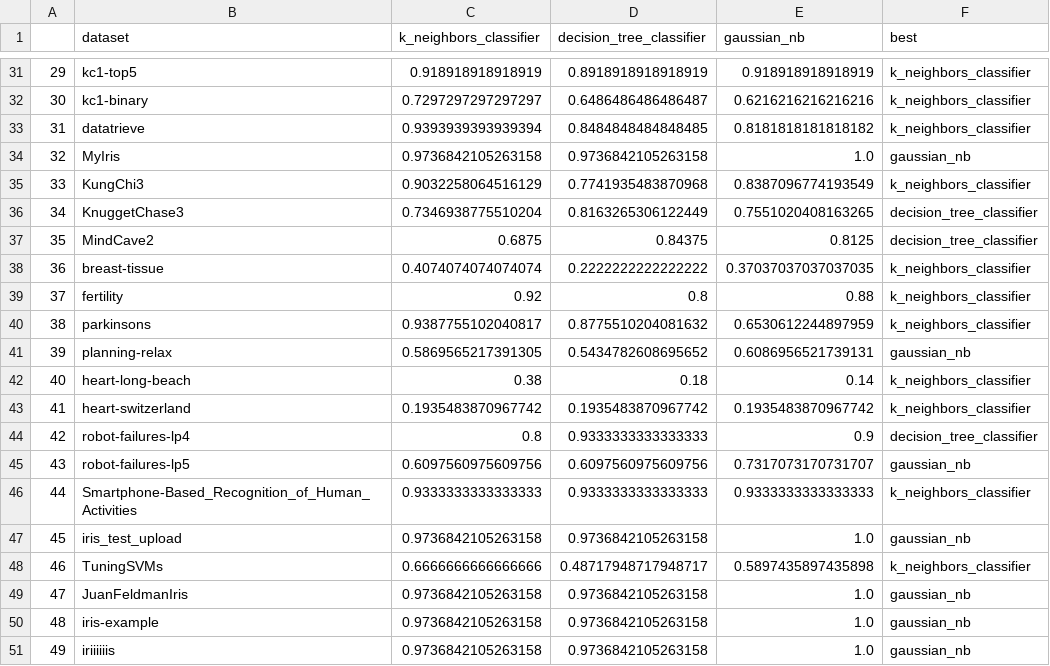
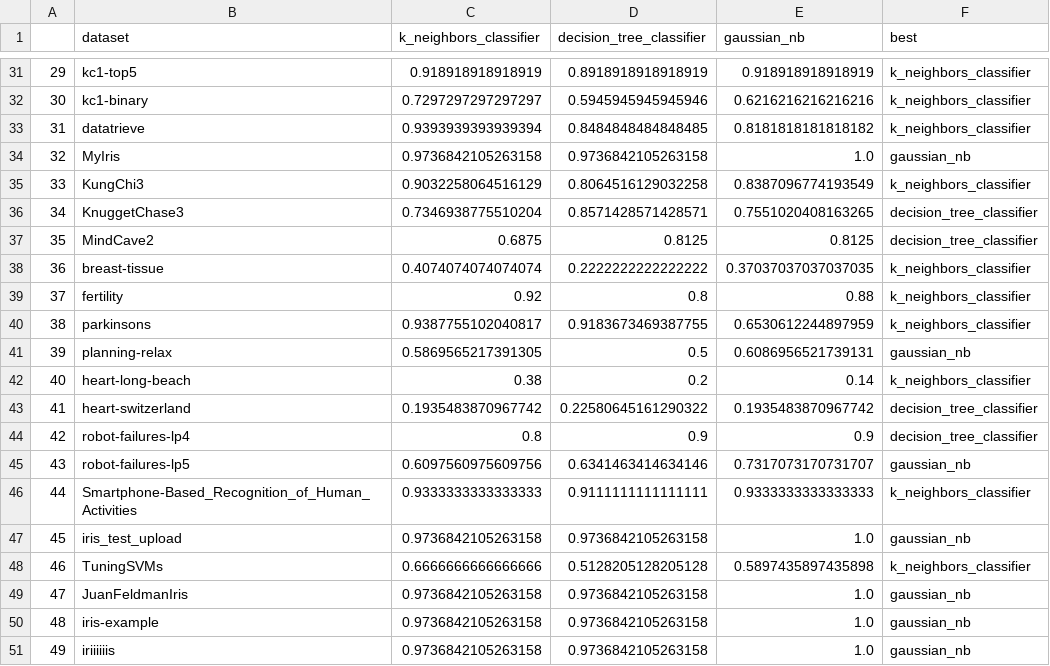
Before and after one commit to nacezavrtanik/aml, a CSV file: ex/2/b_model_accuracy_comparison_for_datasets.csv, drawn as a sheet; only a part is shown, gaps mark what is left out; the diff covers the shown part only.

```diff
--- a/ex/2/b_model_accuracy_comparison_for_datasets.csv
+++ b/ex/2/b_model_accuracy_comparison_for_datasets.csv
@@ -31,19 +31,19 @@
 29,kc1-top5,0.918918918918919,0.8918918918918919,0.918918918918919,k_neighbors_classifier
-30,kc1-binary,0.7297297297297297,0.6486486486486487,0.6216216216216216,k_neighbors_classifier
+30,kc1-binary,0.7297297297297297,0.5945945945945946,0.6216216216216216,k_neighbors_classifier
 31,datatrieve,0.9393939393939394,0.8484848484848485,0.8181818181818182,k_neighbors_classifier
 32,MyIris,0.9736842105263158,0.9736842105263158,1.0,gaussian_nb
-33,KungChi3,0.9032258064516129,0.7741935483870968,0.8387096774193549,k_neighbors_classifier
-34,KnuggetChase3,0.7346938775510204,0.8163265306122449,0.7551020408163265,decision_tree_classifier
-35,MindCave2,0.6875,0.84375,0.8125,decision_tree_classifier
+33,KungChi3,0.9032258064516129,0.8064516129032258,0.8387096774193549,k_neighbors_classifier
+34,KnuggetChase3,0.7346938775510204,0.8571428571428571,0.7551020408163265,decision_tree_classifier
+35,MindCave2,0.6875,0.8125,0.8125,decision_tree_classifier
 36,breast-tissue,0.4074074074074074,0.2222222222222222,0.37037037037037035,k_neighbors_classifier
 37,fertility,0.92,0.8,0.88,k_neighbors_classifier
-38,parkinsons,0.9387755102040817,0.8775510204081632,0.6530612244897959,k_neighbors_classifier
-39,planning-relax,0.5869565217391305,0.5434782608695652,0.6086956521739131,gaussian_nb
-40,heart-long-beach,0.38,0.18,0.14,k_neighbors_classifier
-41,heart-switzerland,0.1935483870967742,0.1935483870967742,0.1935483870967742,k_neighbors_classifier
-42,robot-failures-lp4,0.8,0.9333333333333333,0.9,decision_tree_classifier
-43,robot-failures-lp5,0.6097560975609756,0.6097560975609756,0.7317073170731707,gaussian_nb
-44,Smartphone-Based_Recognition_of_Human_Activities,0.9333333333333333,0.9333333333333333,0.9333333333333333,k_neighbors_classifier
+38,parkinsons,0.9387755102040817,0.9183673469387755,0.6530612244897959,k_neighbors_classifier
+39,planning-relax,0.5869565217391305,0.5,0.6086956521739131,gaussian_nb
+40,heart-long-beach,0.38,0.2,0.14,k_neighbors_classifier
+41,heart-switzerland,0.1935483870967742,0.22580645161290322,0.1935483870967742,decision_tree_classifier
+42,robot-failures-lp4,0.8,0.9,0.9,decision_tree_classifier
+43,robot-failures-lp5,0.6097560975609756,0.6341463414634146,0.7317073170731707,gaussian_nb
+44,Smartphone-Based_Recognition_of_Human_Activities,0.9333333333333333,0.9111111111111111,0.9333333333333333,k_neighbors_classifier
 45,iris_test_upload,0.9736842105263158,0.9736842105263158,1.0,gaussian_nb
-46,TuningSVMs,0.6666666666666666,0.48717948717948717,0.5897435897435898,k_neighbors_classifier
+46,TuningSVMs,0.6666666666666666,0.5128205128205128,0.5897435897435898,k_neighbors_classifier
 47,JuanFeldmanIris,0.9736842105263158,0.9736842105263158,1.0,gaussian_nb
```
Also changed, not shown: 23 edited cells elsewhere in this file, 4 other files.
